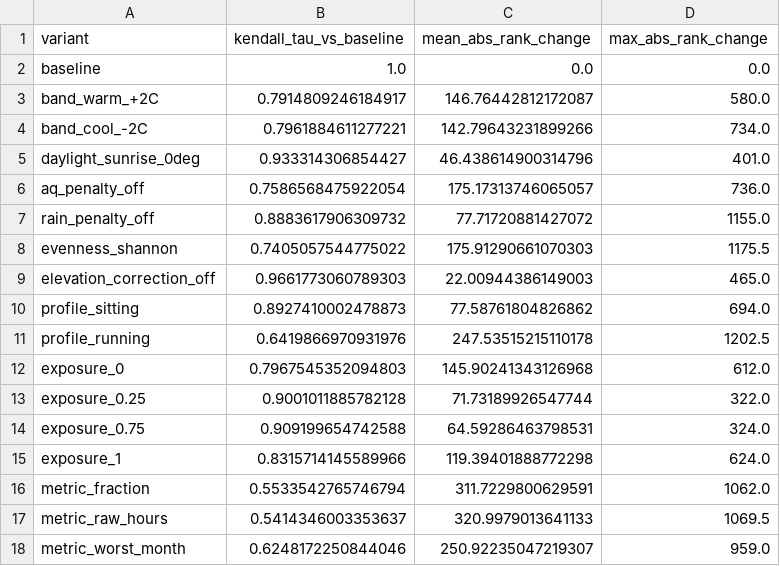
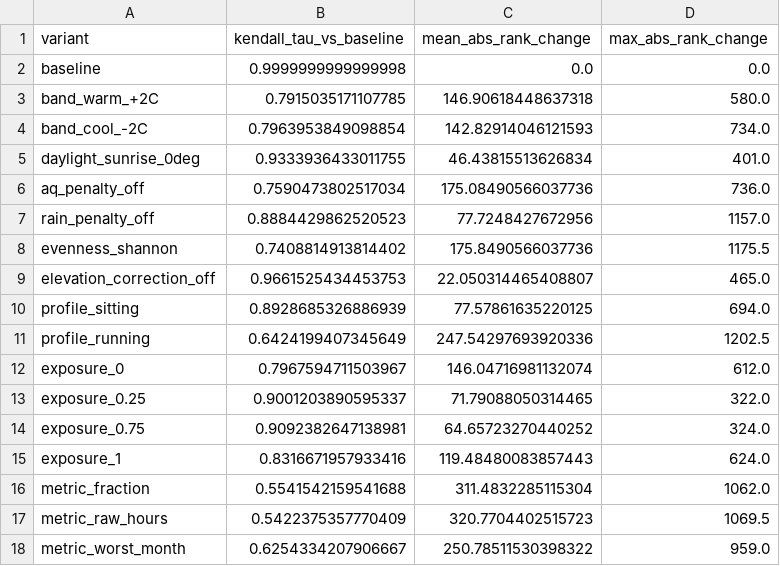
Before and after one commit to afiodorov/climate-agent, a CSV file: data/sensitivity_summary.csv, drawn as a sheet.

```diff
--- a/data/sensitivity_summary.csv
+++ b/data/sensitivity_summary.csv
@@ -1,18 +1,18 @@
 variant,kendall_tau_vs_baseline,mean_abs_rank_change,max_abs_rank_change
-baseline,1.0,0.0,0.0
-band_warm_+2C,0.7914809246184917,146.76442812172087,580.0
-band_cool_-2C,0.7961884611277221,142.79643231899266,734.0
-daylight_sunrise_0deg,0.933314306854427,46.438614900314796,401.0
-aq_penalty_off,0.7586568475922054,175.17313746065057,736.0
-rain_penalty_off,0.8883617906309732,77.71720881427072,1155.0
-evenness_shannon,0.7405057544775022,175.91290661070303,1175.5
-elevation_correction_off,0.9661773060789303,22.00944386149003,465.0
-profile_sitting,0.8927410002478873,77.58761804826862,694.0
-profile_running,0.6419866970931976,247.53515215110178,1202.5
-exposure_0,0.7967545352094803,145.90241343126968,612.0
-exposure_0.25,0.9001011885782128,71.73189926547744,322.0
-exposure_0.75,0.909199654742588,64.59286463798531,324.0
-exposure_1,0.8315714145589966,119.39401888772298,624.0
-metric_fraction,0.5533542765746794,311.7229800629591,1062.0
-metric_raw_hours,0.5414346003353637,320.9979013641133,1069.5
-metric_worst_month,0.6248172250844046,250.92235047219307,959.0
+baseline,0.9999999999999998,0.0,0.0
+band_warm_+2C,0.7915035171107785,146.90618448637318,580.0
+band_cool_-2C,0.7963953849098854,142.82914046121593,734.0
+daylight_sunrise_0deg,0.9333936433011755,46.43815513626834,401.0
+aq_penalty_off,0.7590473802517034,175.08490566037736,736.0
+rain_penalty_off,0.8884429862520523,77.7248427672956,1157.0
+evenness_shannon,0.7408814913814402,175.8490566037736,1175.5
+elevation_correction_off,0.9661525434453753,22.050314465408807,465.0
+profile_sitting,0.8928685326886939,77.57861635220125,694.0
+profile_running,0.6424199407345649,247.54297693920336,1202.5
+exposure_0,0.7967594711503967,146.04716981132074,612.0
+exposure_0.25,0.9001203890595337,71.79088050314465,322.0
+exposure_0.75,0.9092382647138981,64.65723270440252,324.0
+exposure_1,0.8316671957933416,119.48480083857443,624.0
+metric_fraction,0.5541542159541688,311.4832285115304,1062.0
+metric_raw_hours,0.5422375357770409,320.7704402515723,1069.5
+metric_worst_month,0.6254334207906667,250.78511530398322,959.0
```
Also changed, not shown: data/sensitivity.csv, 13 other files.
